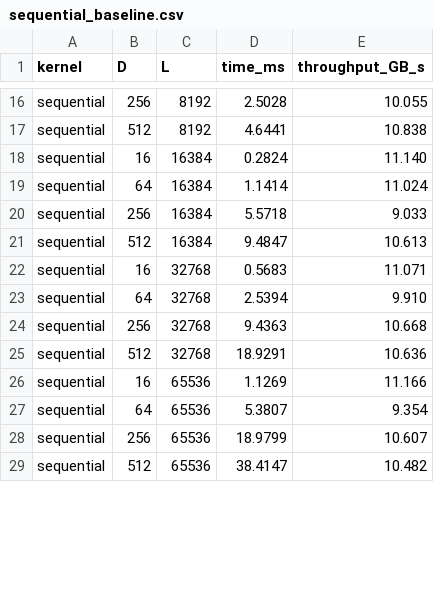
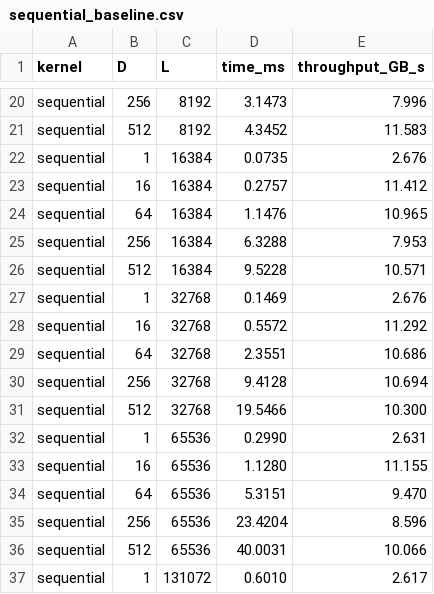
Before and after one commit to pwang1092/EE451_ParallelPrefixScanProject, a CSV file: Results/sequential_baseline.csv, drawn as a sheet; only a part is shown, gaps mark what is left out; addresses are those after the commit; the diff covers the shown part only; the diff names each change by its address in the sheet, - before the commit and + after, or states it on an @@ line.

```diff
--- a/Results/sequential_baseline.csv
+++ b/Results/sequential_baseline.csv
-D20 (time_ms): 2.5028
+D20 (time_ms): 3.1473
-E20 (throughput_GB_s): 10.055
+E20 (throughput_GB_s): 7.996
-D21 (time_ms): 4.6441
+D21 (time_ms): 4.3452
-E21 (throughput_GB_s): 10.838
+E21 (throughput_GB_s): 11.583
+row 22: sequential | 1 | 16384 | 0.0735 | 2.676
-D23 (time_ms): 0.2824
+D23 (time_ms): 0.2757
-E23 (throughput_GB_s): 11.140
+E23 (throughput_GB_s): 11.412
-D24 (time_ms): 1.1414
+D24 (time_ms): 1.1476
-E24 (throughput_GB_s): 11.024
+E24 (throughput_GB_s): 10.965
-D25 (time_ms): 5.5718
+D25 (time_ms): 6.3288
-E25 (throughput_GB_s): 9.033
+E25 (throughput_GB_s): 7.953
-D26 (time_ms): 9.4847
+D26 (time_ms): 9.5228
-E26 (throughput_GB_s): 10.613
+E26 (throughput_GB_s): 10.571
+row 27: sequential | 1 | 32768 | 0.1469 | 2.676
-D28 (time_ms): 0.5683
+D28 (time_ms): 0.5572
-E28 (throughput_GB_s): 11.071
+E28 (throughput_GB_s): 11.292
-D29 (time_ms): 2.5394
+D29 (time_ms): 2.3551
-E29 (throughput_GB_s): 9.910
+E29 (throughput_GB_s): 10.686
-D30 (time_ms): 9.4363
+D30 (time_ms): 9.4128
-E30 (throughput_GB_s): 10.668
+E30 (throughput_GB_s): 10.694
-D31 (time_ms): 18.9291
+D31 (time_ms): 19.5466
-E31 (throughput_GB_s): 10.636
+E31 (throughput_GB_s): 10.300
+row 32: sequential | 1 | 65536 | 0.2990 | 2.631
-D33 (time_ms): 1.1269
+D33 (time_ms): 1.1280
-E33 (throughput_GB_s): 11.166
+E33 (throughput_GB_s): 11.155
-D34 (time_ms): 5.3807
+D34 (time_ms): 5.3151
-E34 (throughput_GB_s): 9.354
+E34 (throughput_GB_s): 9.470
-D35 (time_ms): 18.9799
+D35 (time_ms): 23.4204
-E35 (throughput_GB_s): 10.607
+E35 (throughput_GB_s): 8.596
-D36 (time_ms): 38.4147
+D36 (time_ms): 40.0031
-E36 (throughput_GB_s): 10.482
+E36 (throughput_GB_s): 10.066
+row 37: sequential | 1 | 131072 | 0.6010 | 2.617
```
Also changed, not shown: 4 added rows and 35 edited cells elsewhere in this file, Results/benchmark.csv, 3 other files.
